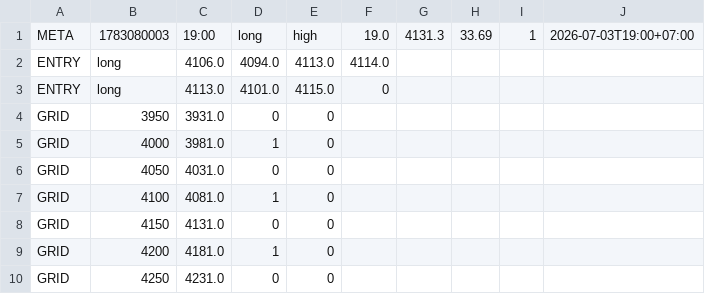
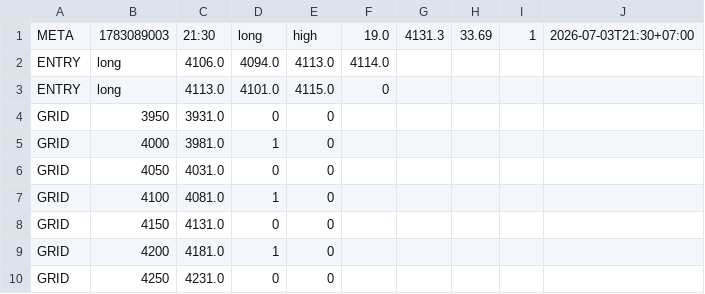
Before and after one commit to perpetualpp-rgb/gold-oi-dashboard, a CSV file: data/gold_plan.csv, drawn as a sheet.

Commit message:
Auto plan 21:30 2026-07-03

```diff
--- a/data/gold_plan.csv
+++ b/data/gold_plan.csv
@@ -1,2 +1,2 @@
-META,1783080003,19:00,long,high,19.0,4131.3,33.69,1,2026-07-03T19:00+07:00
+META,1783089003,21:30,long,high,19.0,4131.3,33.69,1,2026-07-03T21:30+07:00
 ENTRY,long,4106.0,4094.0,4113.0,4114.0
```
Also changed, not shown: 3 other files.
